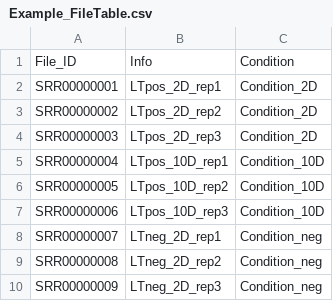
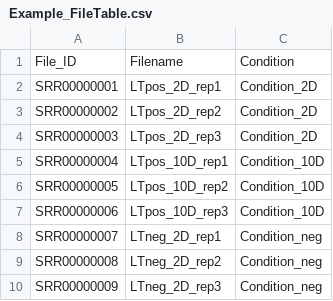
Before and after one commit to JosephLeger/Workflow_ChIP-like, a CSV file: data/Example_FileTable.csv, drawn as a sheet.

Commit message:
Update Example_FileTable.csv

```diff
--- a/data/Example_FileTable.csv
+++ b/data/Example_FileTable.csv
@@ -1,2 +1,2 @@
-File_ID,Info,Condition
+File_ID,Filename,Condition
 SRR00000001,LTpos_2D_rep1,Condition_2D
```
